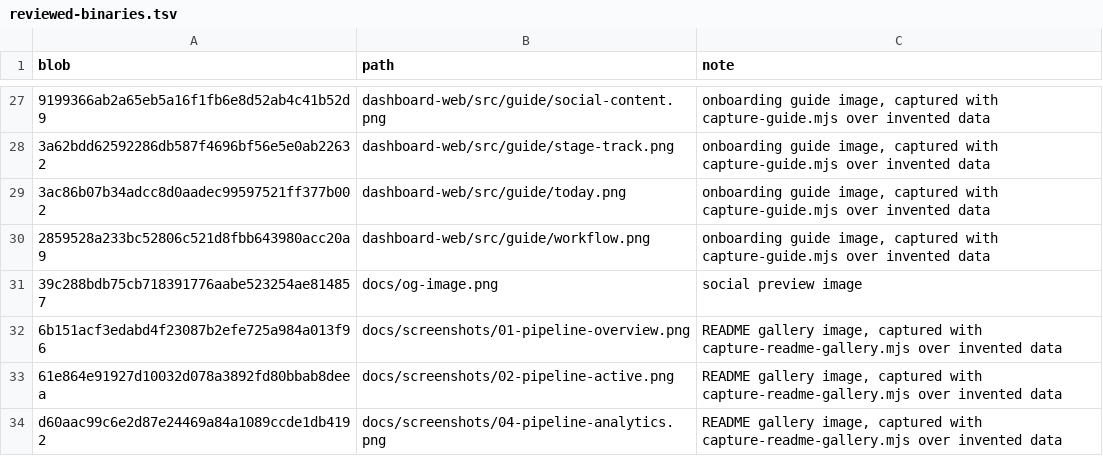
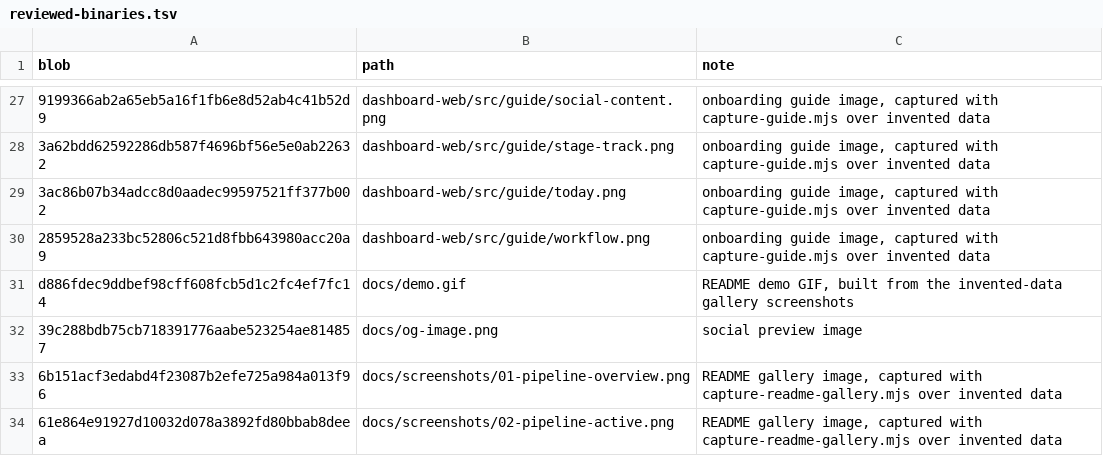
Before and after one commit to michaelinghilterra-creator/trajecktory, a TSV file: docs/reviewed-binaries.tsv, drawn as a sheet; only a part is shown, gaps mark what is left out; the shorter side is filled out with more unchanged rows; the diff names each change by its address in the sheet, - before the commit and + after, or states it on an @@ line.

```diff
--- a/docs/reviewed-binaries.tsv
+++ b/docs/reviewed-binaries.tsv
+row 31: d886fdec9ddbef98cff608fcb5d1c2fc4ef7fc14 | docs/demo.gif | README demo GIF, built from the invented-data gallery screenshots
```
Also changed, not shown: 2 other files.
